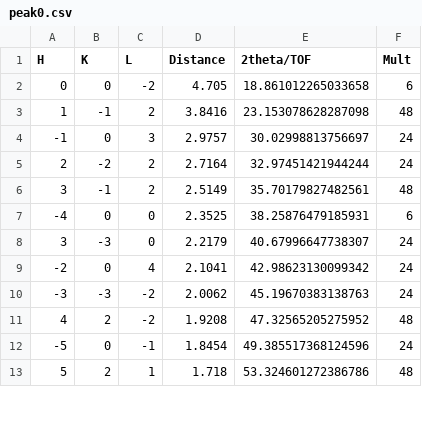
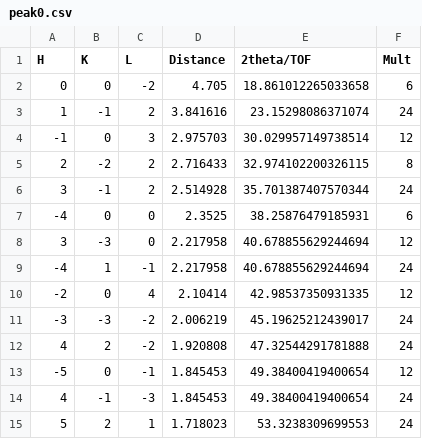
Before and after one commit to gao-bowen/PyWPEM, a CSV file: Tutorial/class_6_SolidSolution/data/peak0.csv, drawn as a sheet; only a part is shown; the diff covers the shown part only.

```diff
--- a/Tutorial/class_6_SolidSolution/data/peak0.csv
+++ b/Tutorial/class_6_SolidSolution/data/peak0.csv
@@ -2,12 +2,14 @@ H,K,L,Distance,2theta/TOF,Mult
 0,0,-2,4.705,18.861012265033658,6
-1,-1,2,3.8416,23.153078628287098,48
--1,0,3,2.9757,30.02998813756697,24
-2,-2,2,2.7164,32.97451421944244,24
-3,-1,2,2.5149,35.70179827482561,48
+1,-1,2,3.841616,23.15298086371074,24
+-1,0,3,2.975703,30.029957149738514,12
+2,-2,2,2.716433,32.974102200326115,8
+3,-1,2,2.514928,35.701387407570344,24
 -4,0,0,2.3525,38.25876479185931,6
-3,-3,0,2.2179,40.67996647738307,24
--2,0,4,2.1041,42.98623130099342,24
--3,-3,-2,2.0062,45.19670383138763,24
-4,2,-2,1.9208,47.32565205275952,48
--5,0,-1,1.8454,49.385517368124596,24
-5,2,1,1.718,53.324601272386786,48
+3,-3,0,2.217958,40.678855629244694,12
+-4,1,-1,2.217958,40.678855629244694,24
+-2,0,4,2.10414,42.98537350931335,12
+-3,-3,-2,2.006219,45.19625212439017,24
+4,2,-2,1.920808,47.32544291781888,24
+-5,0,-1,1.845453,49.38400419400654,12
+4,-1,-3,1.845453,49.38400419400654,24
+5,2,1,1.718023,53.3238309699553,24
```
Also changed, not shown: 7 added rows and 33 edited cells elsewhere in this file, 20 other files.
